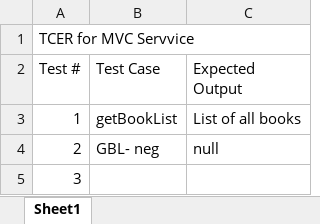
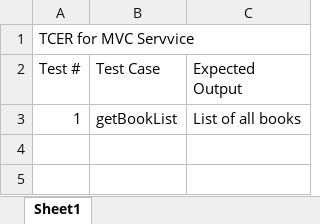
Before and after one commit to ash-g773/WIT-Final-Project, an Excel workbook: TCER MVC.xlsx, sheet Sheet1, drawn as a sheet; values as stored, in another font and other column widths than the file's, no borders; the diff names each change by its address in the sheet, - before the commit and + after, or states it on an @@ line.

```diff
--- a/TCER MVC.xlsx (sheet Sheet1)
+++ b/TCER MVC.xlsx (sheet Sheet1)
-row 4: 2 | GBL- neg | null
-row 5: 3
```
Also changed, not shown: 14 other files.
